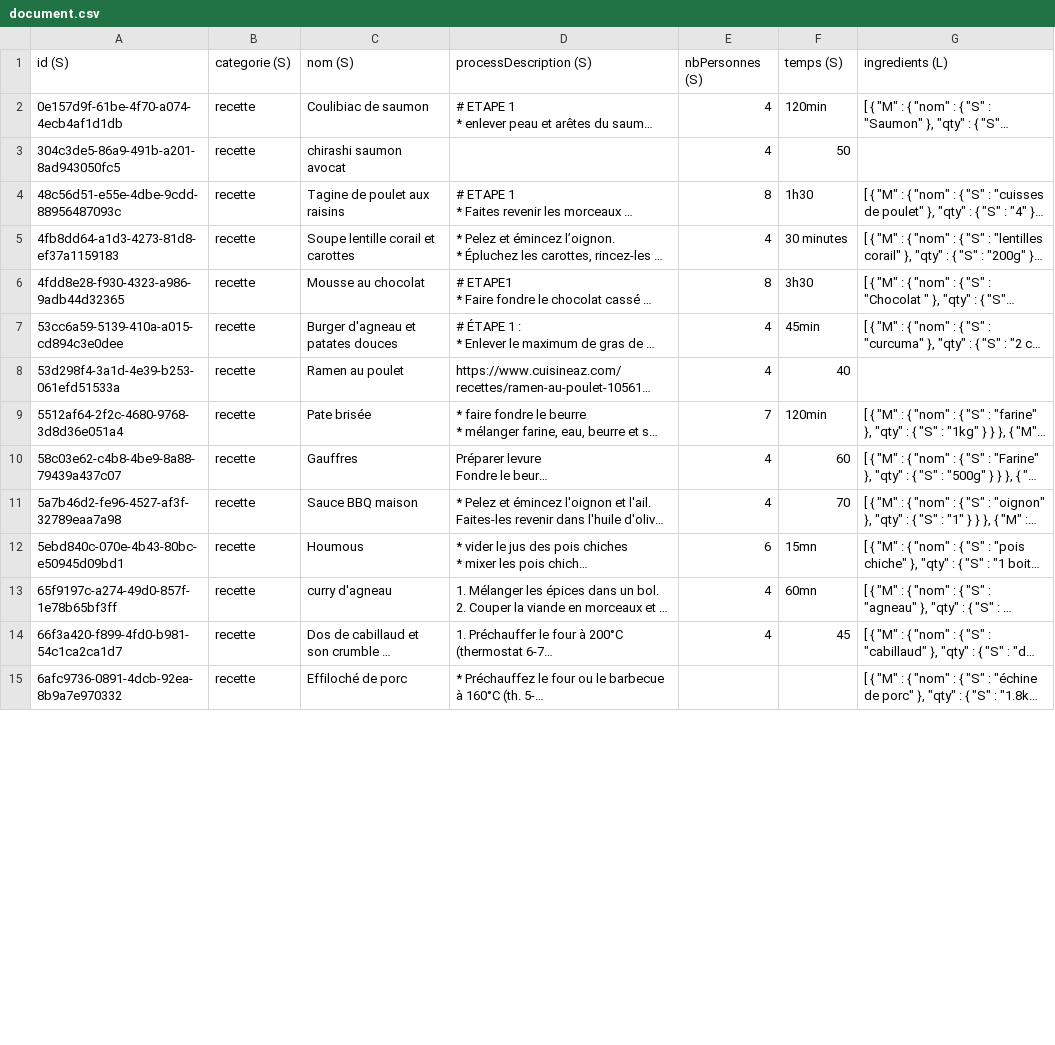
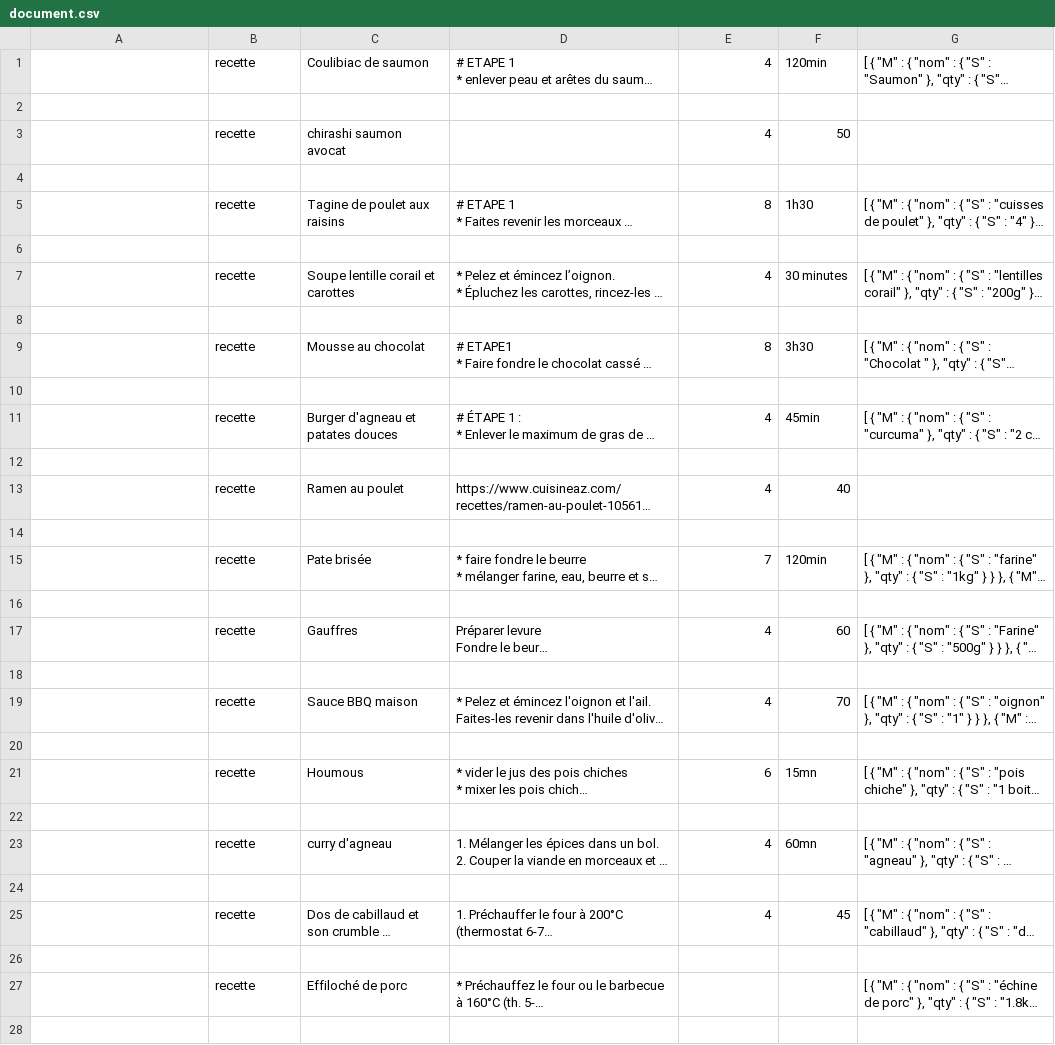
Before and after one commit to maldestor95/recipebook, a CSV file: document.csv, drawn as a sheet; only a part is shown; long unchanged cells end in …; removed rows and columns are numbered as before the commit, all else as after; the diff covers the shown part only; the diff names each change by its address in the sheet, - before the commit and + after, or states it on an @@ line.

```diff
--- a/document.csv
+++ b/document.csv
-row 1: id (S) | categorie (S) | nom (S) | processDescription (S) | nbPersonnes (S) | temps (S) | ingredients (L)
-A1: 0e157d9f-61be-4f70-a074-4ecb4af1d1db
+A1: (empty)
+row 2: (empty)
-A3: 304c3de5-86a9-491b-a201-8ad943050fc5
+A3: (empty)
+row 4: (empty)
-A5: 48c56d51-e55e-4dbe-9cdd-88956487093c
+A5: (empty)
+row 6: (empty)
-A7: 4fb8dd64-a1d3-4273-81d8-ef37a1159183
+A7: (empty)
+row 8: (empty)
-A9: 4fdd8e28-f930-4323-a986-9adb44d32365
+A9: (empty)
+row 10: (empty)
-A11: 53cc6a59-5139-410a-a015-cd894c3e0dee
+A11: (empty)
+row 12: (empty)
-A13: 53d298f4-3a1d-4e39-b253-061efd51533a
+A13: (empty)
+row 14: (empty)
-A15: 5512af64-2f2c-4680-9768-3d8d36e051a4
+A15: (empty)
+row 16: (empty)
-A17: 58c03e62-c4b8-4be9-8a88-79439a437c07
+A17: (empty)
+row 18: (empty)
-A19: 5a7b46d2-fe96-4527-af3f-32789eaa7a98
+A19: (empty)
+row 20: (empty)
-A21: 5ebd840c-070e-4b43-80bc-e50945d09bd1
+A21: (empty)
+row 22: (empty)
-A23: 65f9197c-a274-49d0-857f-1e78b65bf3ff
+A23: (empty)
+row 24: (empty)
-A25: 66f3a420-f899-4fd0-b981-54c1ca2ca1d7
+A25: (empty)
+row 26: (empty)
-A27: 6afc9736-0891-4dcb-92ea-8b9a7e970332
+A27: (empty)
+row 28: (empty)
```
Also changed, not shown: 15 added rows and 16 edited cells elsewhere in this file, 1 other file.
